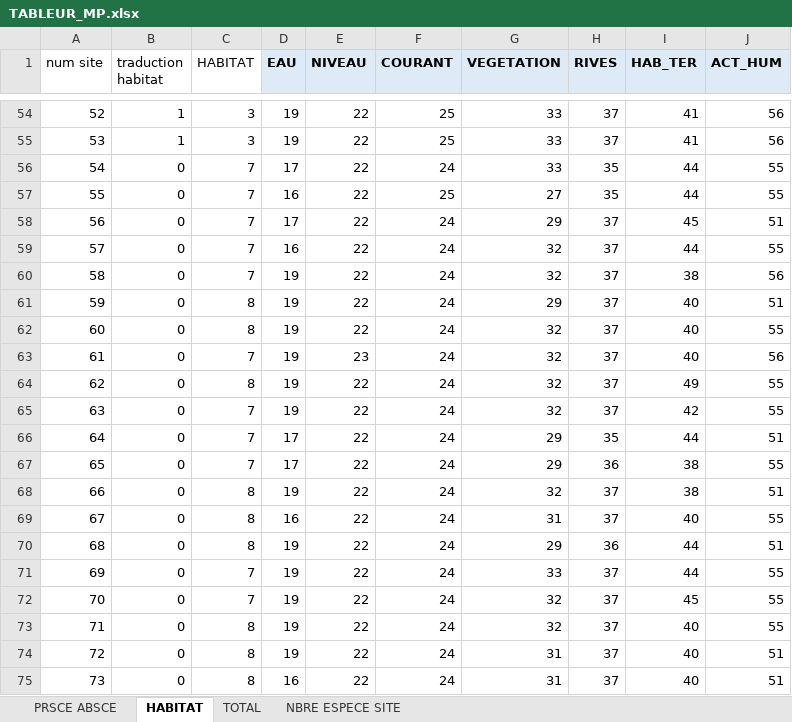
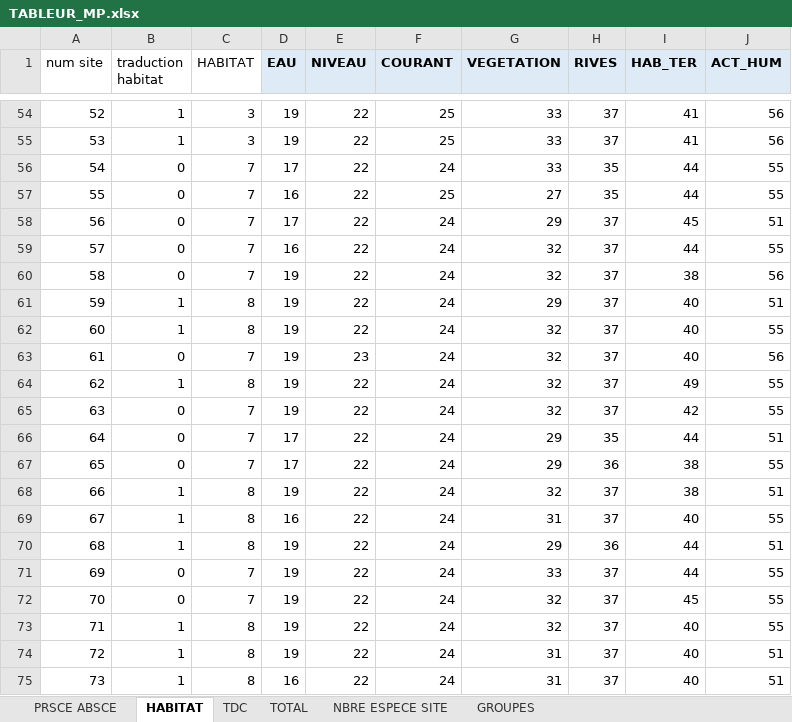
Before and after one commit to YvesCR/Presence, an Excel workbook: data/TABLEUR_MP.xlsx, sheet HABITAT, drawn as a sheet; only a part is shown, gaps mark what is left out; values as stored, in another font and other column widths than the file's, no borders; the diff covers the shown part only; the diff names each change by its address in the sheet, - before the commit and + after, or states it on an @@ line.

```diff
--- a/data/TABLEUR_MP.xlsx (sheet HABITAT)
+++ b/data/TABLEUR_MP.xlsx (sheet HABITAT)
+sheet tab: TDC
+sheet tab: GROUPES
-B61:B62 (traduction habitat): 0
+B61:B62 (traduction habitat): 1
-B64 (traduction habitat): 0
+B64 (traduction habitat): 1
-B68:B70 (traduction habitat): 0
+B68:B70 (traduction habitat): 1
-B73:B75 (traduction habitat): 0
+B73:B75 (traduction habitat): 1
```
Also changed, not shown: 21 edited cells elsewhere in this sheet, 11 other files.
